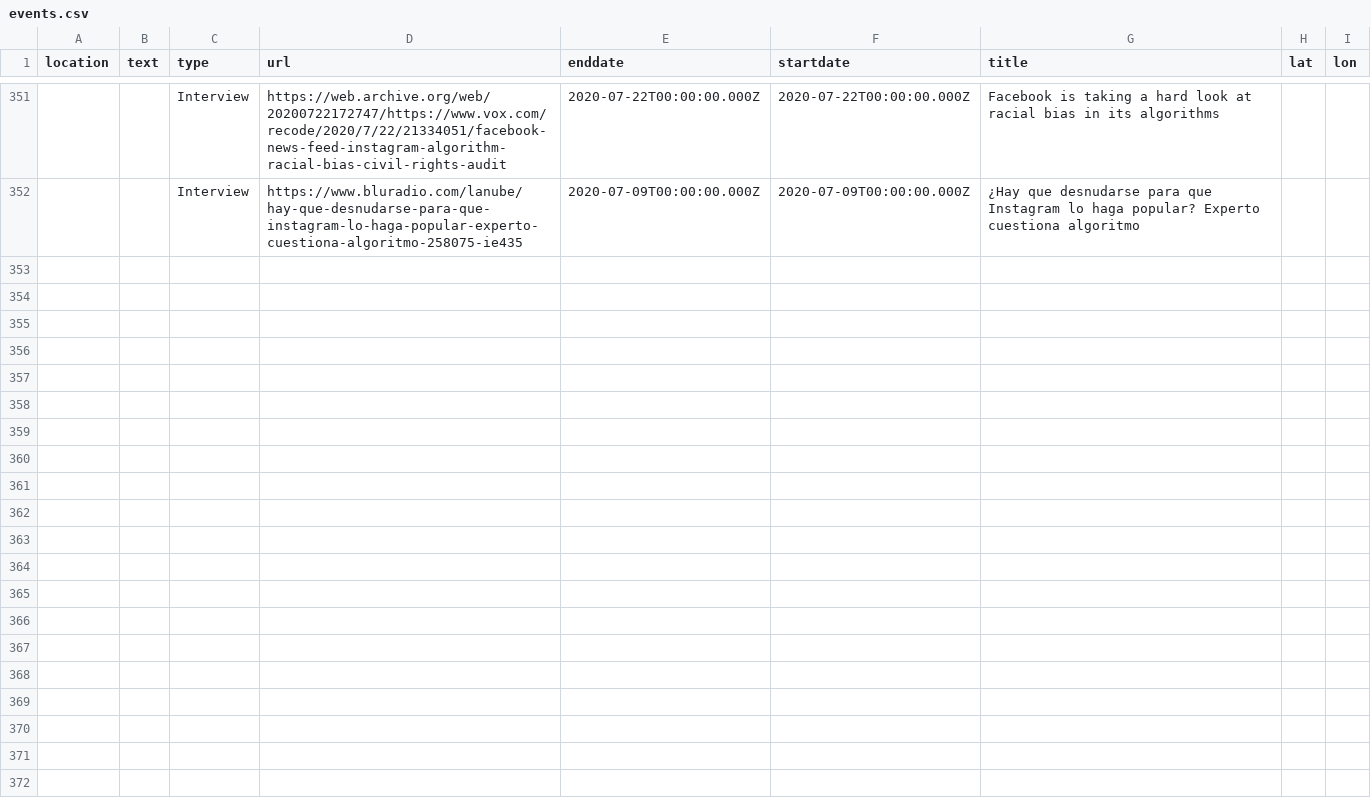
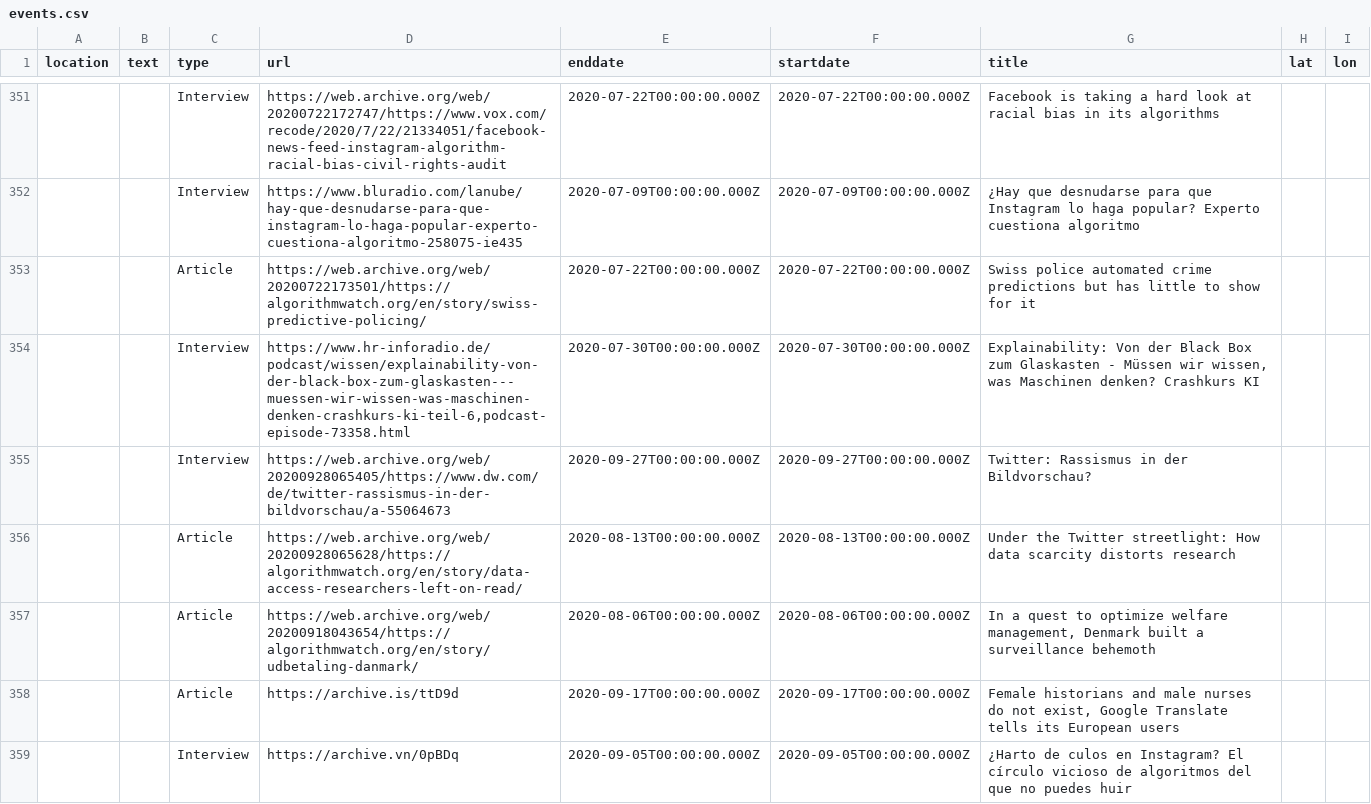
Before and after one commit to n-kb/n-kb.github.io, a CSV file: public/assets/events.csv, drawn as a sheet; only a part is shown, gaps mark what is left out; the diff names each change by its address in the sheet, - before the commit and + after, or states it on an @@ line.

Commit message:
added events

```diff
--- a/public/assets/events.csv
+++ b/public/assets/events.csv
+row 353:  |  | Article | https://web.archive.org/web/20200722173501/https://algorithmwatch.org/en/story/swiss-predictive-policing/ | 2020-07-22T00:00:00.000Z | 2020-07-22T00:00:00.000Z | Swiss police automated crime predictions but has little to show for it
+row 354:  |  | Interview | https://www.hr-inforadio.de/podcast/wissen/explainability-von-der-black-box-zum-glaskasten---muessen-wir-wissen-was-maschinen-denken-crashkurs-ki-teil-6,podcast-episode-73358.html | 2020-07-30T00:00:00.000Z | 2020-07-30T00:00:00.000Z | Explainability: Von der Black Box zum Glaskasten - Müssen wir wissen, was Maschinen denken? Crashkurs KI
+row 355:  |  | Interview | https://web.archive.org/web/20200928065405/https://www.dw.com/de/twitter-rassismus-in-der-bildvorschau/a-55064673 | 2020-09-27T00:00:00.000Z | 2020-09-27T00:00:00.000Z | Twitter: Rassismus in der Bildvorschau?
+row 356:  |  | Article | https://web.archive.org/web/20200928065628/https://algorithmwatch.org/en/story/data-access-researchers-left-on-read/ | 2020-08-13T00:00:00.000Z | 2020-08-13T00:00:00.000Z | Under the Twitter streetlight: How data scarcity distorts research
+row 357:  |  | Article | https://web.archive.org/web/20200918043654/https://algorithmwatch.org/en/story/udbetaling-danmark/ | 2020-08-06T00:00:00.000Z | 2020-08-06T00:00:00.000Z | In a quest to optimize welfare management, Denmark built a surveillance behemoth
+row 358:  |  | Article | https://archive.is/ttD9d | 2020-09-17T00:00:00.000Z | 2020-09-17T00:00:00.000Z | Female historians and male nurses do not exist, Google Translate tells its European users
+row 359:  |  | Interview | https://archive.vn/0pBDq | 2020-09-05T00:00:00.000Z | 2020-09-05T00:00:00.000Z | ¿Harto de culos en Instagram? El círculo vicioso de algoritmos del que no puedes huir
```
